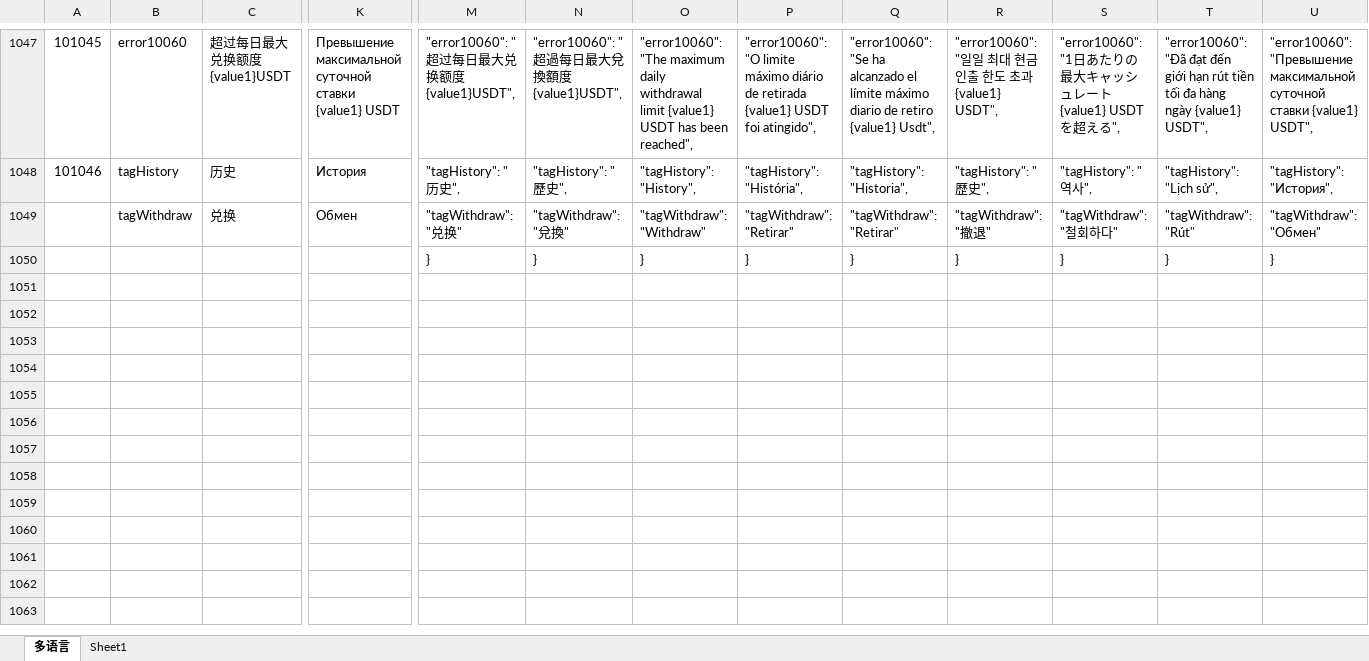
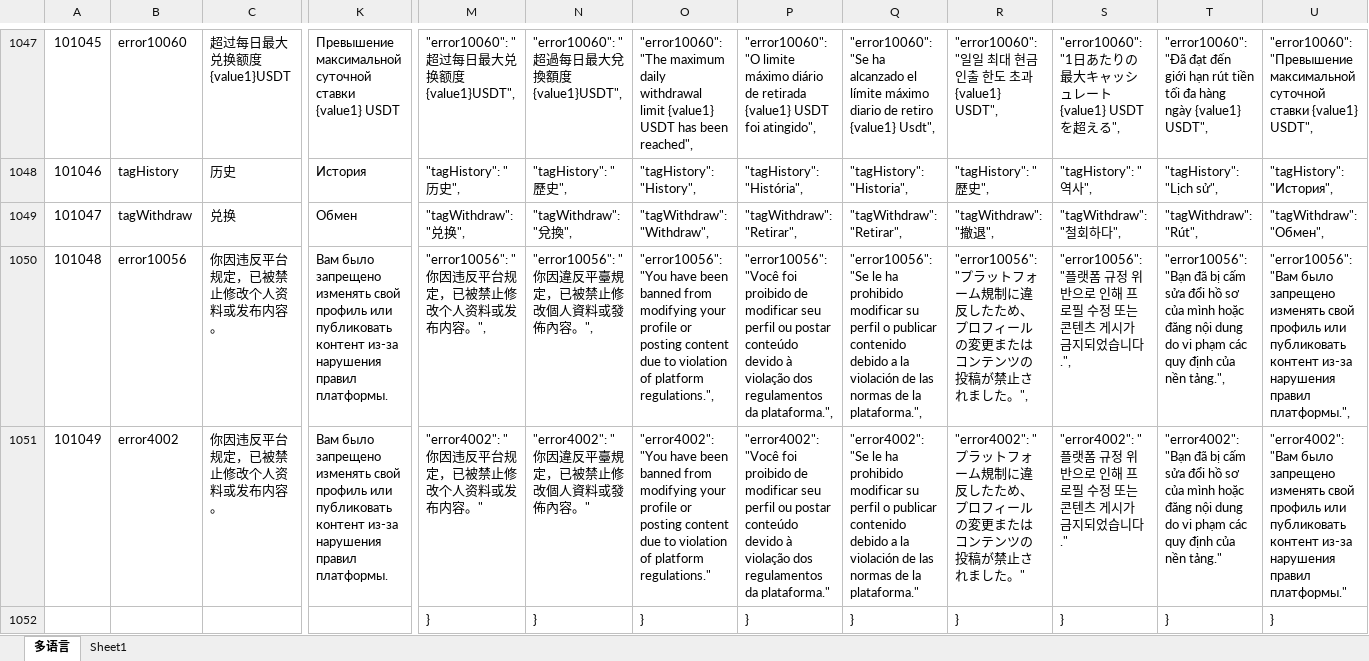
Before and after one commit to liujianyu57/socrates-lang, an Excel workbook: 多语言表.xlsm, sheet 多语言, drawn as a sheet; only a part is shown, gaps mark what is left out; values as stored, in another font and other column widths than the file's, no borders; charts and pictures and conditional formats not drawn; rows hold the shown columns only; the diff names each change by its address in the sheet, - before the commit and + after, or states it on an @@ line.

```diff
--- a/多语言表.xlsm (sheet 多语言)
+++ b/多语言表.xlsm (sheet 多语言)
@@ column A renumbered in row 1049 @@
-M1049: "tagWithdraw": "兑换"
+M1049: "tagWithdraw": "兑换",
-N1049: "tagWithdraw": "兌換"
+N1049: "tagWithdraw": "兌換",
-O1049: "tagWithdraw": "Withdraw"
+O1049: "tagWithdraw": "Withdraw",
-P1049: "tagWithdraw": "Retirar"
+P1049: "tagWithdraw": "Retirar",
-Q1049: "tagWithdraw": "Retirar"
+Q1049: "tagWithdraw": "Retirar",
-R1049: "tagWithdraw": "撤退"
+R1049: "tagWithdraw": "撤退",
-S1049: "tagWithdraw": "철회하다"
+S1049: "tagWithdraw": "철회하다",
-T1049: "tagWithdraw": "Rút"
+T1049: "tagWithdraw": "Rút",
-U1049: "tagWithdraw": "Обмен"
+U1049: "tagWithdraw": "Обмен",
+row 1050: 101048 | error10056 | 你因违反平台规定，已被禁止修改个人资料或发布内容。 | Вам было запрещено изменять свой профиль или публиковать контент из-за нарушения правил платформы. | "error10056": "你因违反平台规定，已被禁止修改个人资料或发布内容。", | "error10056": "你因違反平臺規定，已被禁止修改個人資料或發佈內容。", | "error10056": "You have been banned from modifying your profile or posting content due to violation of platform regulations.", | "error10056": "Você foi proibido de modificar seu perfil ou postar conteúdo devido à violação dos regulamentos da plataforma.", | "error10056": "Se le ha prohibido modificar su perfil o publicar contenido debido a la violación de las normas de la plataforma.", | "error10056": "プラットフォーム規制に違反したため、プロフィールの変更またはコンテンツの投稿が禁止されました。", | "error10056": "플랫폼 규정 위반으로 인해 프로필 수정 또는 콘텐츠 게시가 금지되었습니다.", | "error10056": "Bạn đã bị cấm sửa đổi hồ sơ của mình hoặc đăng nội dung do vi phạm các quy định của nền tảng.", | "error10056": "Вам было запрещено изменять свой профиль или публиковать контент из-за нарушения правил платформы.",
+row 1051: 101049 | error4002 | 你因违反平台规定，已被禁止修改个人资料或发布内容。 | Вам было запрещено изменять свой профиль или публиковать контент из-за нарушения правил платформы. | "error4002": "你因违反平台规定，已被禁止修改个人资料或发布内容。" | "error4002": "你因違反平臺規定，已被禁止修改個人資料或發佈內容。" | "error4002": "You have been banned from modifying your profile or posting content due to violation of platform regulations." | "error4002": "Você foi proibido de modificar seu perfil ou postar conteúdo devido à violação dos regulamentos da plataforma." | "error4002": "Se le ha prohibido modificar su perfil o publicar contenido debido a la violación de las normas de la plataforma." | "error4002": "プラットフォーム規制に違反したため、プロフィールの変更またはコンテンツの投稿が禁止されました。" | "error4002": "플랫폼 규정 위반으로 인해 프로필 수정 또는 콘텐츠 게시가 금지되었습니다." | "error4002": "Bạn đã bị cấm sửa đổi hồ sơ của mình hoặc đăng nội dung do vi phạm các quy định của nền tảng." | "error4002": "Вам было запрещено изменять свой профиль или публиковать контент из-за нарушения правил платформы."
```
Also changed, not shown: 9 other files.
